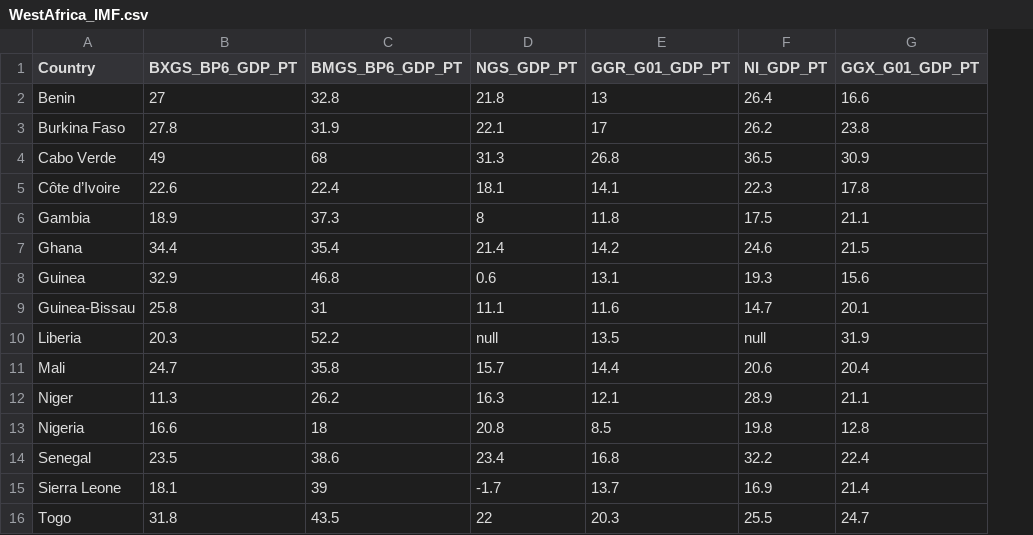
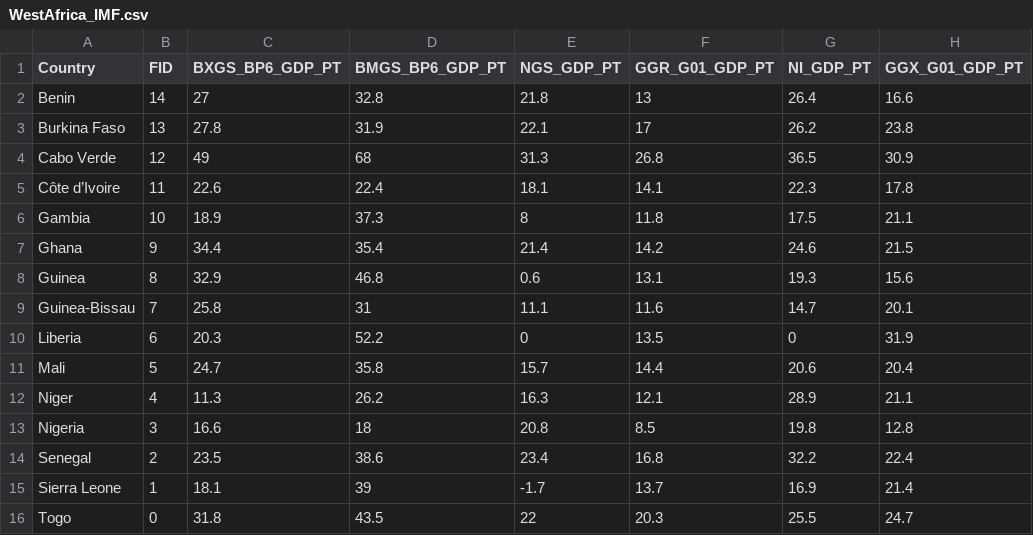
Before and after one commit to JoshRiebe/unit-3, a CSV file: boilerplate/data/WestAfrica_IMF.csv, drawn as a sheet; addresses are those after the commit; the diff names each change by its address in the sheet, - before the commit and + after, or states it on an @@ line.

```diff
--- a/boilerplate/data/WestAfrica_IMF.csv
+++ b/boilerplate/data/WestAfrica_IMF.csv
+column B (FID), rows 2-16: 14 | 13 | 12 | 11 | 10 | 9 | 8 | 7 | 6 | 5 | 4 | 3 | 2 | 1 | 0
-E10 (NGS_GDP_PT): null
+E10 (NGS_GDP_PT): 0
-G10 (NI_GDP_PT): null
+G10 (NI_GDP_PT): 0
```
Also changed, not shown: 5 other files.
